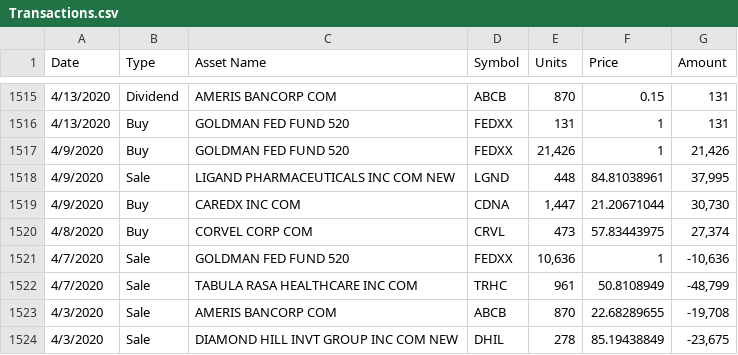
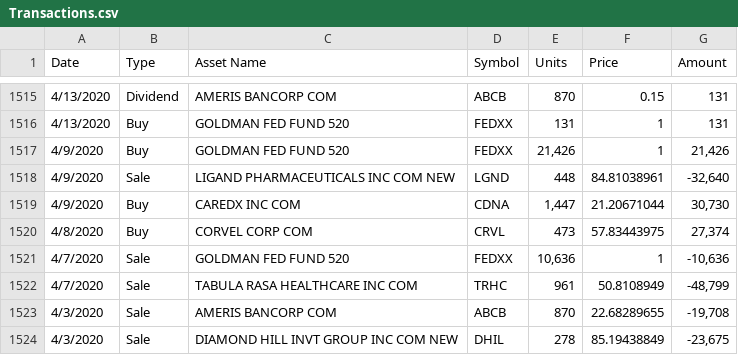
Before and after one commit to andypei1/imaport, a CSV file: Transactions.csv, drawn as a sheet; only a part is shown, gaps mark what is left out.

```diff
--- a/Transactions.csv
+++ b/Transactions.csv
@@ -1517,3 +1517,3 @@ Date,Type,Asset Name,Symbol,Units,Price,Amount
 4/9/2020,Buy,GOLDMAN FED FUND 520,FEDXX,"21,426",1,"21,426"
-4/9/2020,Sale,LIGAND PHARMACEUTICALS INC COM NEW,LGND,448,84.81038961,"37,995"
+4/9/2020,Sale,LIGAND PHARMACEUTICALS INC COM NEW,LGND,448,84.81038961,"-32,640"
 4/9/2020,Buy,CAREDX INC COM,CDNA,"1,447",21.20671044,"30,730"
```
Also changed, not shown: outputs/attribution_by_sector.csv, outputs/attribution_by_security.csv, 16 other files.
